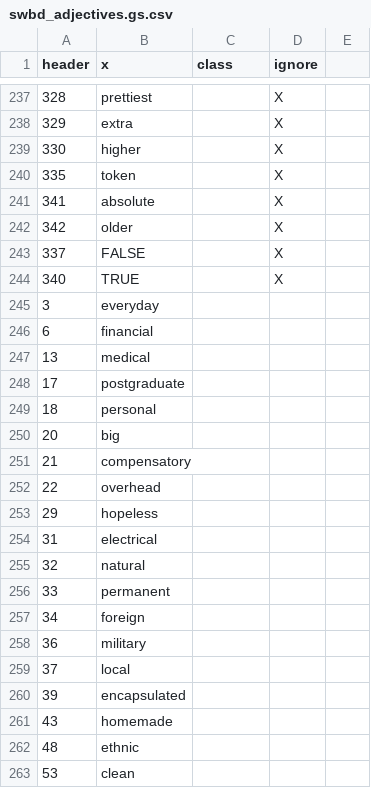
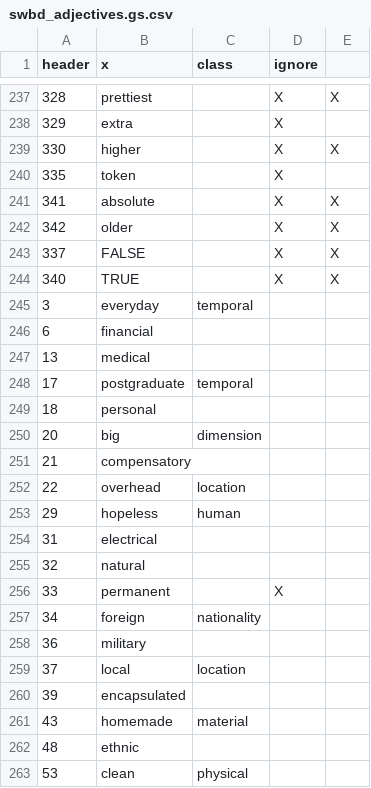
Before and after one commit to gscontras/adjective_ordering, a CSV file: corpus_results/data/swbd_adjectives.gs.csv, drawn as a sheet; only a part is shown, gaps mark what is left out; the diff covers the shown part only.

```diff
--- a/corpus_results/data/swbd_adjectives.gs.csv
+++ b/corpus_results/data/swbd_adjectives.gs.csv
@@ -237 +237 @@ header,x,class,ignore
-328,prettiest,,X
+328,prettiest,,X,X
@@ -239 +239 @@ header,x,class,ignore
-330,higher,,X
+330,higher,,X,X
@@ -241,5 +241,5 @@ header,x,class,ignore
-341,absolute,,X
-342,older,,X
-337,FALSE,,X
-340,TRUE,,X
-3,everyday,,
+341,absolute,,X,X
+342,older,,X,X
+337,FALSE,,X,X
+340,TRUE,,X,X
+3,everyday,temporal,,
@@ -248 +248 @@ header,x,class,ignore
-17,postgraduate,,
+17,postgraduate,temporal,,
@@ -250 +250 @@ header,x,class,ignore
-20,big,,
+20,big,dimension,,
@@ -252,2 +252,2 @@ header,x,class,ignore
-22,overhead,,
-29,hopeless,,
+22,overhead,location,,
+29,hopeless,human,,
@@ -256,2 +256,2 @@ header,x,class,ignore
-33,permanent,,
-34,foreign,,
+33,permanent,,X,
+34,foreign,nationality,,
@@ -259 +259 @@ header,x,class,ignore
-37,local,,
+37,local,location,,
@@ -261 +261 @@ header,x,class,ignore
-43,homemade,,
+43,homemade,material,,
@@ -263 +263 @@ header,x,class,ignore
-53,clean,,
+53,clean,physical,,
```
Also changed, not shown: 79 edited cells elsewhere in this file.
